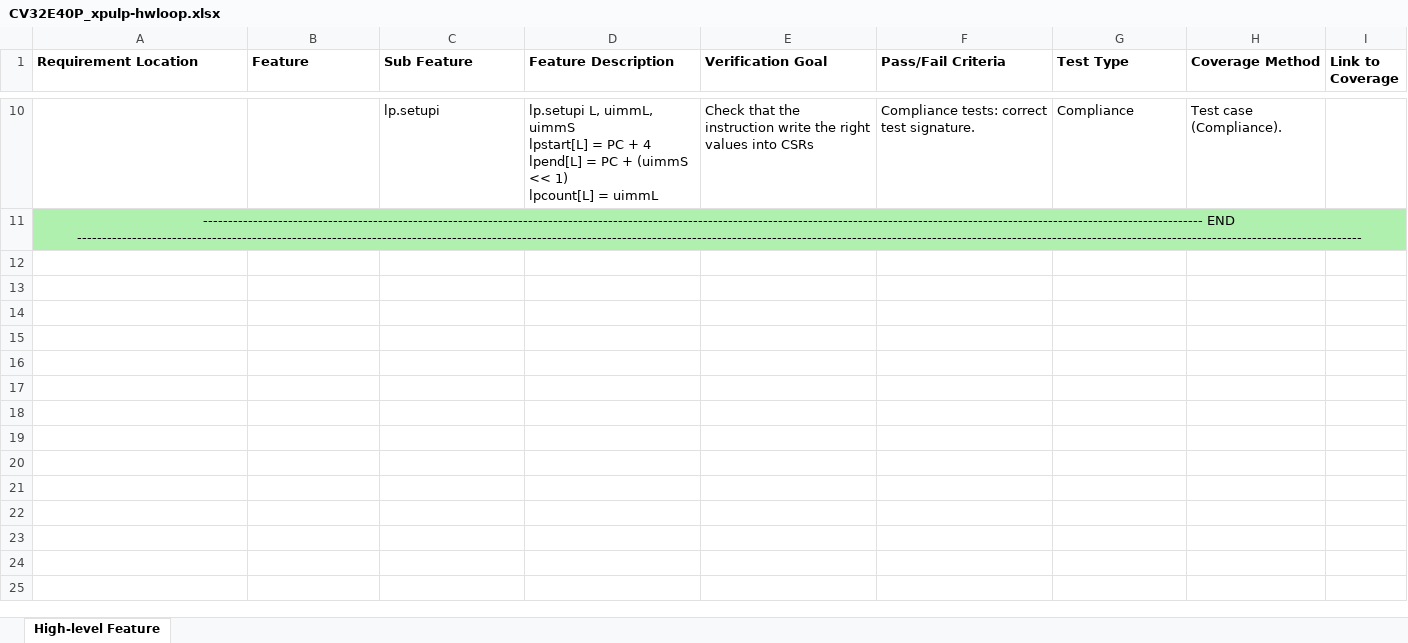
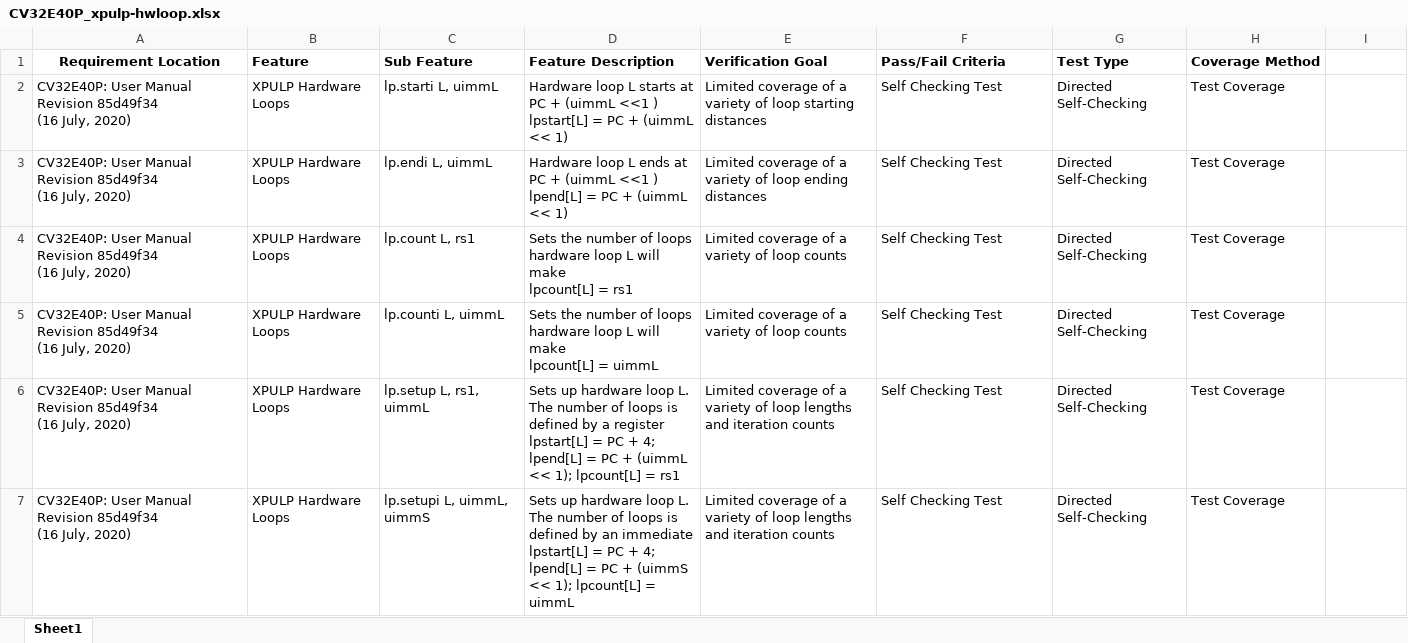
Before and after one commit to openhwgroup/programs, an Excel workbook: verif/CV32E40P/VerificationPlan/xpulp_instruction_extensions/CV32E40P_xpulp-hwloop.xlsx, sheet Sheet1, drawn as a sheet; only a part is shown, gaps mark what is left out; values as stored, in another font and other column widths than the file's, no borders; removed rows and columns are numbered as before the commit, all else as after; ↵ is a line break in a cell; the diff covers the shown part only; the diff names each change by its address in the sheet, - before the commit and + after, or states it on an @@ line.

```diff
--- a/verif/CV32E40P/VerificationPlan/xpulp_instruction_extensions/CV32E40P_xpulp-hwloop.xlsx (sheet Sheet1)
+++ b/verif/CV32E40P/VerificationPlan/xpulp_instruction_extensions/CV32E40P_xpulp-hwloop.xlsx (sheet Sheet1)
-sheet tab: High-level Feature
+sheet tab: Sheet1
-A1 alignment: left
+A1 alignment: center
-I1: Link to Coverage
+I1: (empty)
-row 10:  |  | lp.setupi | lp.setupi L, uimmL, uimmS ↵ lpstart[L] = PC + 4 ↵ lpend[L] = PC + (uimmS << 1) ↵ lpcount[L] = uimmL | Check that the instruction write the right values into CSRs | Compliance tests: correct test signature. | Compliance | Test case (Compliance).
-row 11: -------------------------------------------------------------------------------------------------------------------------------------------------------------------------------------------------------- END -----------------------------------------------------------------------------------------------------------------------------------------------------------------------------------------------------------------------------------------------------------------
+row 2: CV32E40P: User Manual ↵ Revision 85d49f34 ↵ (16 July, 2020) | XPULP Hardware Loops | lp.starti L, uimmL | Hardware loop L starts at PC + (uimmL <<1 ) ↵ lpstart[L] = PC + (uimmL << 1) | Limited coverage of a variety of loop starting distances | Self Checking Test | Directed Self-Checking | Test Coverage
+row 3: CV32E40P: User Manual ↵ Revision 85d49f34 ↵ (16 July, 2020) | XPULP Hardware Loops | lp.endi L, uimmL | Hardware loop L ends at PC + (uimmL <<1 ) ↵ lpend[L] = PC + (uimmL << 1) | Limited coverage of a variety of loop ending distances | Self Checking Test | Directed Self-Checking | Test Coverage
+row 4: CV32E40P: User Manual ↵ Revision 85d49f34 ↵ (16 July, 2020) | XPULP Hardware Loops | lp.count L, rs1 | Sets the number of loops hardware loop L will make ↵ lpcount[L] = rs1 | Limited coverage of a variety of loop counts | Self Checking Test | Directed Self-Checking | Test Coverage
+row 5: CV32E40P: User Manual ↵ Revision 85d49f34 ↵ (16 July, 2020) | XPULP Hardware Loops | lp.counti L, uimmL | Sets the number of loops hardware loop L will make ↵ lpcount[L] = uimmL | Limited coverage of a variety of loop counts | Self Checking Test | Directed Self-Checking | Test Coverage
+row 6: CV32E40P: User Manual ↵ Revision 85d49f34 ↵ (16 July, 2020) | XPULP Hardware Loops | lp.setup L, rs1, uimmL | Sets up hardware loop L. The number of loops is defined by a register ↵ lpstart[L] = PC + 4; lpend[L] = PC + (uimmL << 1); lpcount[L] = rs1 | Limited coverage of a variety of loop lengths and iteration counts | Self Checking Test | Directed Self-Checking | Test Coverage
+row 7: CV32E40P: User Manual ↵ Revision 85d49f34 ↵ (16 July, 2020) | XPULP Hardware Loops | lp.setupi L, uimmL, uimmS | Sets up hardware loop L. The number of loops is defined by an immediate ↵ lpstart[L] = PC + 4; lpend[L] = PC + (uimmS << 1); lpcount[L] = uimmL | Limited coverage of a variety of loop lengths and iteration counts | Self Checking Test | Directed Self-Checking | Test Coverage
```
Also changed, not shown: 8 removed rows elsewhere in this sheet, verif/CV32E40P/VerificationPlan/xpulp_instruction_extensions/CV32E40P_xpulp-bitmanipulations.xlsx, verif/CV32E40P/VerificationPlan/xpulp_instruction_extensions/CV32E40P_xpulp-general-alu.xlsx, 4 other files.
